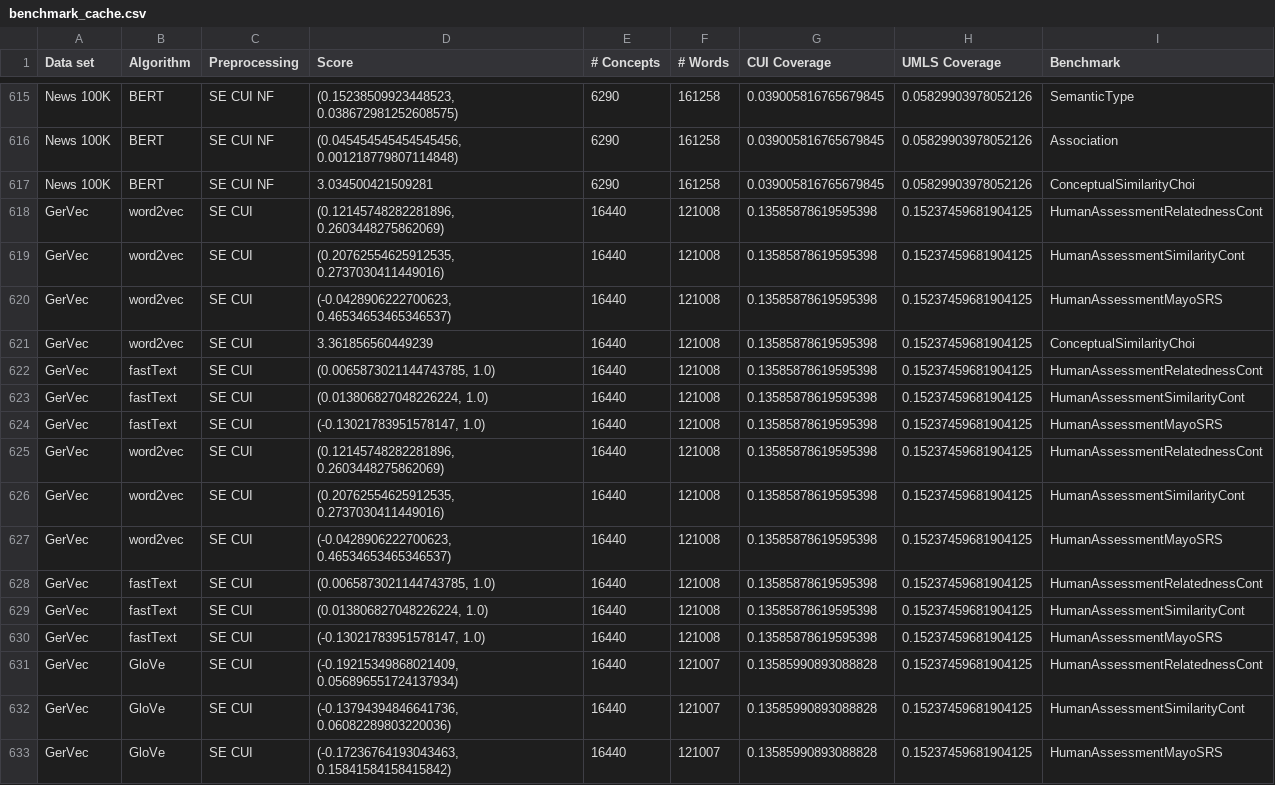
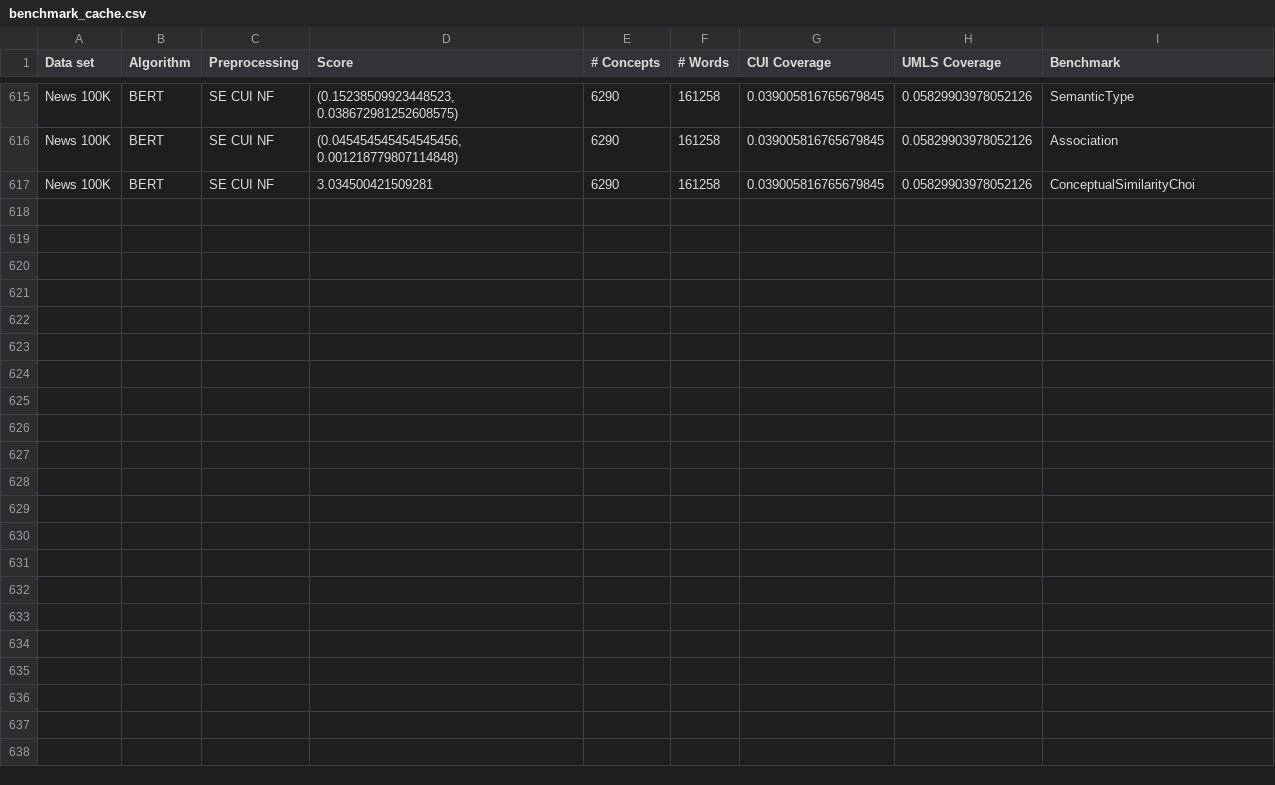
Before and after one commit to LasseKohlmeyer/AML4DHGermanVecs, a CSV file: data/benchmark_cache.csv, drawn as a sheet; only a part is shown, gaps mark what is left out; the diff names each change by its address in the sheet, - before the commit and + after, or states it on an @@ line.

```diff
--- a/data/benchmark_cache.csv
+++ b/data/benchmark_cache.csv
-row 618: GerVec | word2vec | SE CUI | (0.12145748282281896, 0.2603448275862069) | 16440 | 121008 | 0.13585878619595398 | 0.15237459681904125 | HumanAssessmentRelatednessCont
-row 619: GerVec | word2vec | SE CUI | (0.20762554625912535, 0.2737030411449016) | 16440 | 121008 | 0.13585878619595398 | 0.15237459681904125 | HumanAssessmentSimilarityCont
-row 620: GerVec | word2vec | SE CUI | (-0.0428906222700623, 0.46534653465346537) | 16440 | 121008 | 0.13585878619595398 | 0.15237459681904125 | HumanAssessmentMayoSRS
-row 621: GerVec | word2vec | SE CUI | 3.361856560449239 | 16440 | 121008 | 0.13585878619595398 | 0.15237459681904125 | ConceptualSimilarityChoi
-row 622: GerVec | fastText | SE CUI | (0.0065873021144743785, 1.0) | 16440 | 121008 | 0.13585878619595398 | 0.15237459681904125 | HumanAssessmentRelatednessCont
-row 623: GerVec | fastText | SE CUI | (0.013806827048226224, 1.0) | 16440 | 121008 | 0.13585878619595398 | 0.15237459681904125 | HumanAssessmentSimilarityCont
-row 624: GerVec | fastText | SE CUI | (-0.13021783951578147, 1.0) | 16440 | 121008 | 0.13585878619595398 | 0.15237459681904125 | HumanAssessmentMayoSRS
-row 625: GerVec | word2vec | SE CUI | (0.12145748282281896, 0.2603448275862069) | 16440 | 121008 | 0.13585878619595398 | 0.15237459681904125 | HumanAssessmentRelatednessCont
-row 626: GerVec | word2vec | SE CUI | (0.20762554625912535, 0.2737030411449016) | 16440 | 121008 | 0.13585878619595398 | 0.15237459681904125 | HumanAssessmentSimilarityCont
-row 627: GerVec | word2vec | SE CUI | (-0.0428906222700623, 0.46534653465346537) | 16440 | 121008 | 0.13585878619595398 | 0.15237459681904125 | HumanAssessmentMayoSRS
-row 628: GerVec | fastText | SE CUI | (0.0065873021144743785, 1.0) | 16440 | 121008 | 0.13585878619595398 | 0.15237459681904125 | HumanAssessmentRelatednessCont
-row 629: GerVec | fastText | SE CUI | (0.013806827048226224, 1.0) | 16440 | 121008 | 0.13585878619595398 | 0.15237459681904125 | HumanAssessmentSimilarityCont
-row 630: GerVec | fastText | SE CUI | (-0.13021783951578147, 1.0) | 16440 | 121008 | 0.13585878619595398 | 0.15237459681904125 | HumanAssessmentMayoSRS
-row 631: GerVec | GloVe | SE CUI | (-0.19215349868021409, 0.056896551724137934) | 16440 | 121007 | 0.13585990893088828 | 0.15237459681904125 | HumanAssessmentRelatednessCont
-row 632: GerVec | GloVe | SE CUI | (-0.13794394846641736, 0.06082289803220036) | 16440 | 121007 | 0.13585990893088828 | 0.15237459681904125 | HumanAssessmentSimilarityCont
-row 633: GerVec | GloVe | SE CUI | (-0.17236764193043463, 0.15841584158415842) | 16440 | 121007 | 0.13585990893088828 | 0.15237459681904125 | HumanAssessmentMayoSRS
```
Also changed, not shown: 1 other file.
